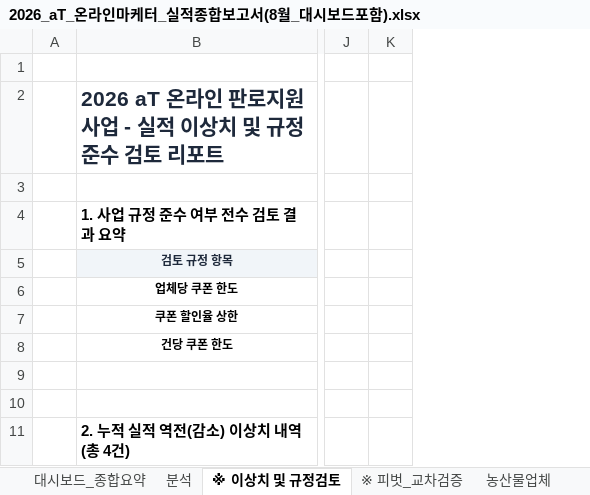
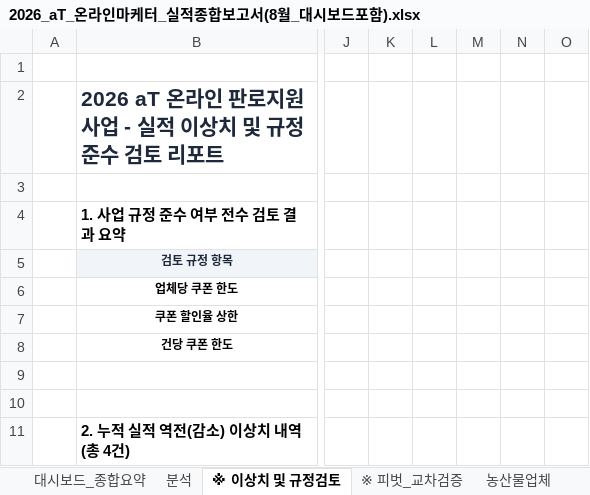
Before and after one commit to jawkimcoding/atsales, an Excel workbook: dist/2026_aT_온라인마케터_실적종합보고서(8월_대시보드포함).xlsx, sheet ※ 이상치 및 규정검토, drawn as a sheet; only a part is shown, gaps mark what is left out; values as stored, in another font and other column widths than the file's, no borders; the diff covers the shown part only; the diff names each change by its address in the sheet, - before the commit and + after, or states it on an @@ line.

```diff
--- a/dist/2026_aT_온라인마케터_실적종합보고서(8월_대시보드포함).xlsx (sheet ※ 이상치 및 규정검토)
+++ b/dist/2026_aT_온라인마케터_실적종합보고서(8월_대시보드포함).xlsx (sheet ※ 이상치 및 규정검토)
+column L, empty
+column M, empty
+column N, empty
+column O, empty
```
Also changed, not shown: 48 added rows elsewhere in this sheet, (aT&KPC) 실적취합양식_2026 aT농산물온라인마케터_분석(8월).xlsx, dist/(aT&KPC) 실적취합양식_2026 aT농산물온라인마케터_분석(8월)_대시보드포함.xlsx, 15 other files.
